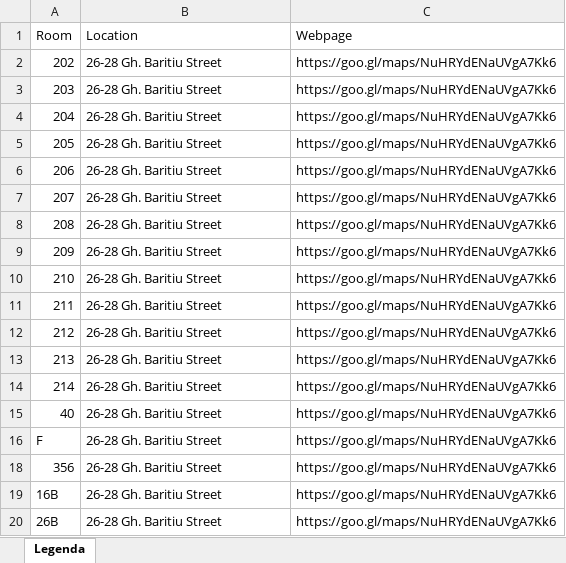
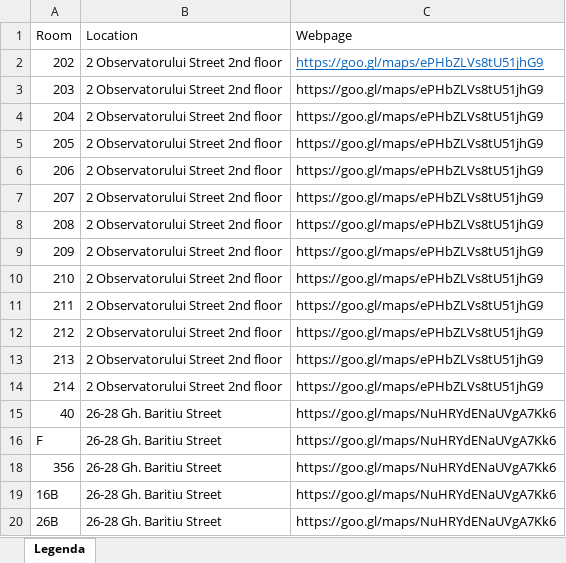
Before and after one commit to IuliaCipleu/University-Ontology, an Excel workbook: excel/rooms.xlsx, sheet Legenda, drawn as a sheet; only a part is shown; values as stored, in another font and other column widths than the file's, no borders; the diff names each change by its address in the sheet, - before the commit and + after, or states it on an @@ line.

Commit message:
rooms locations

```diff
--- a/excel/rooms.xlsx (sheet Legenda)
+++ b/excel/rooms.xlsx (sheet Legenda)
-B2:B14: 26-28 Gh. Baritiu Street
+B2:B14: 2 Observatorului Street 2nd floor
-C2:C14: https://goo.gl/maps/NuHRYdENaUVgA7Kk6
+C2:C14: https://goo.gl/maps/ePHbZLVs8tU51jhG9
@@ C2 underline: off → on, text colour: black → #0563C1 @@
```
Also changed, not shown: excel/students.xlsx, 5 other files.
